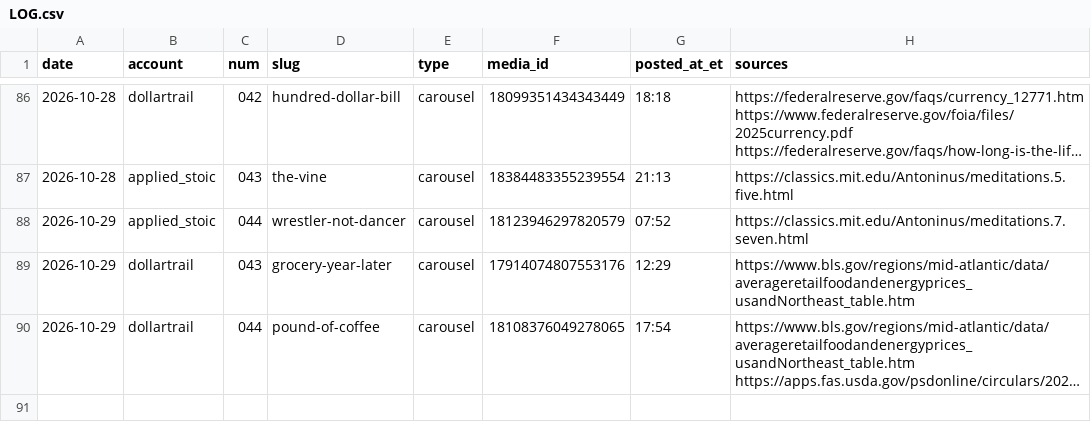
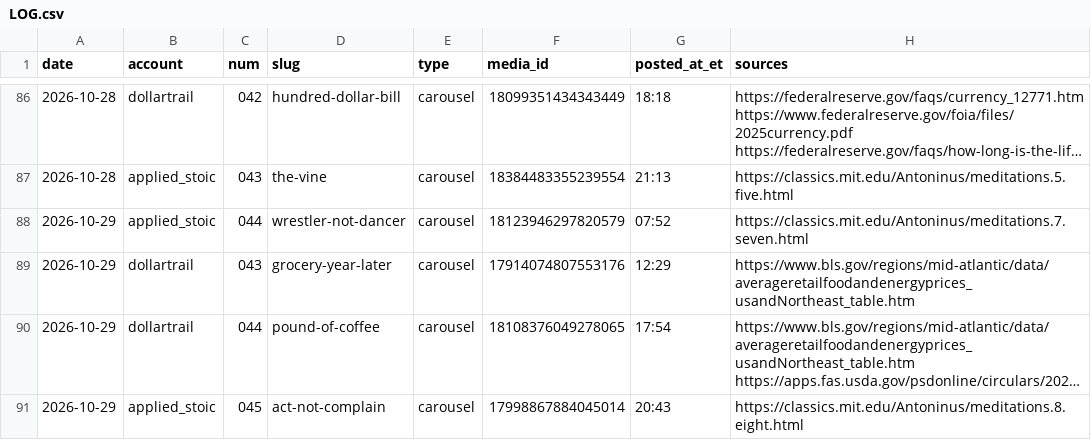
Before and after one commit to jimlastinger/ig-posts, a CSV file: LOG.csv, drawn as a sheet; only a part is shown, gaps mark what is left out; long unchanged cells end in …; the diff names each change by its address in the sheet, - before the commit and + after, or states it on an @@ line.

```diff
--- a/LOG.csv
+++ b/LOG.csv
+row 91: 2026-10-29 | applied_stoic | 045 | act-not-complain | carousel | 17998867884045014 | 20:43 | https://classics.mit.edu/Antoninus/meditations.8.eight.html
```
